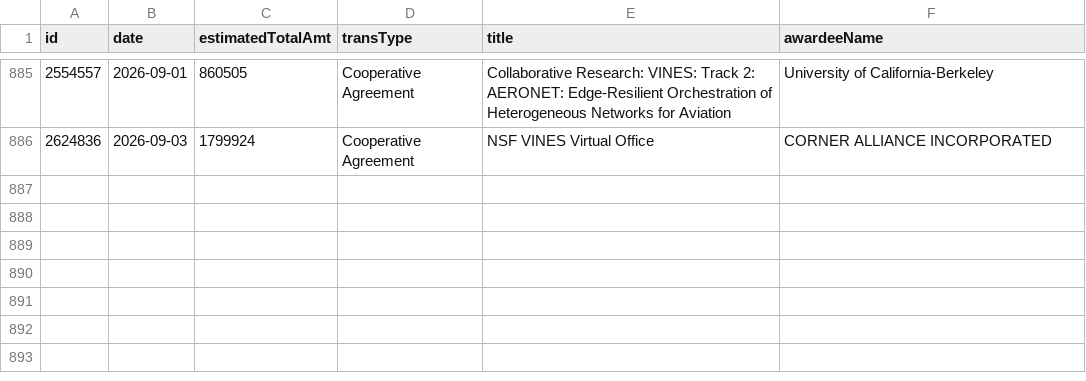
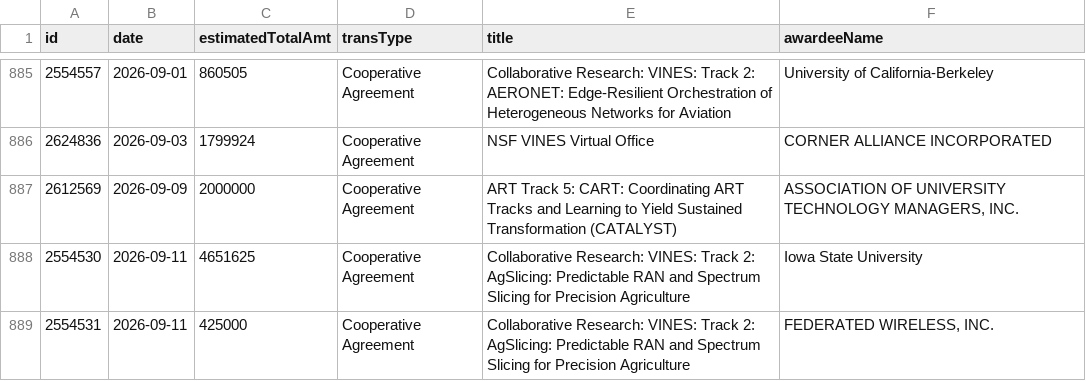
Before and after one commit to jpwolfson/science-funding-dashboard, a CSV file: data/nsf/tip/ite/awards.csv, drawn as a sheet; only a part is shown, gaps mark what is left out; the diff names each change by its address in the sheet, - before the commit and + after, or states it on an @@ line.

```diff
--- a/data/nsf/tip/ite/awards.csv
+++ b/data/nsf/tip/ite/awards.csv
+row 887: 2612569 | 2026-09-09 | 2000000 | Cooperative Agreement | ART Track 5: CART: Coordinating ART Tracks and Learning to Yield Sustained Transformation (CATALYST) | ASSOCIATION OF UNIVERSITY TECHNOLOGY MANAGERS, INC.
+row 888: 2554530 | 2026-09-11 | 4651625 | Cooperative Agreement | Collaborative Research: VINES: Track 2: AgSlicing: Predictable RAN and Spectrum Slicing for Precision Agriculture | Iowa State University
+row 889: 2554531 | 2026-09-11 | 425000 | Cooperative Agreement | Collaborative Research: VINES: Track 2: AgSlicing: Predictable RAN and Spectrum Slicing for Precision Agriculture | FEDERATED WIRELESS, INC.
```
Also changed, not shown: 1 other file.
